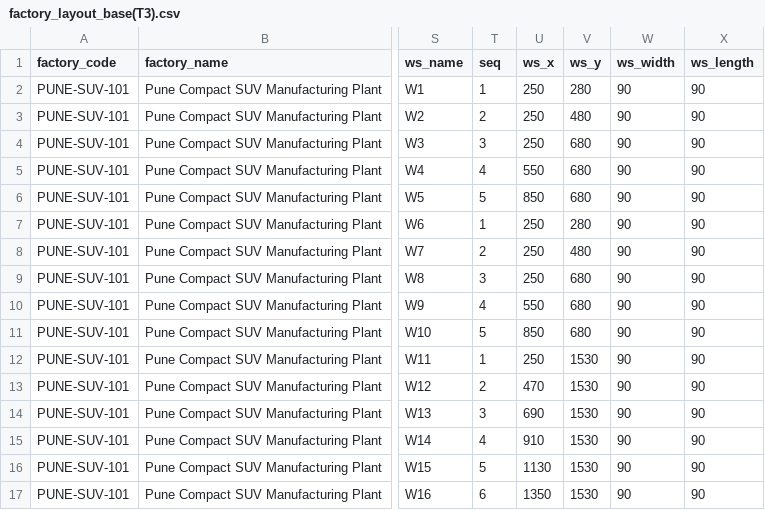
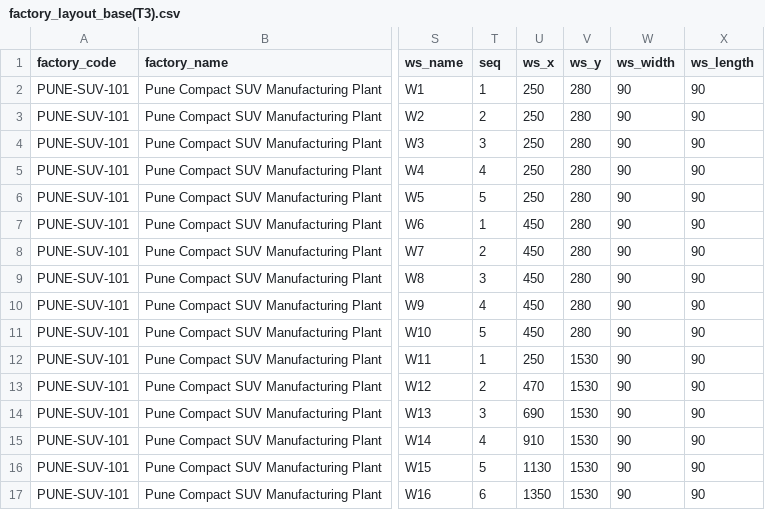
Before and after one commit to Nikita-Kedari/CG_Dynamic_Factory_Layout, a CSV file: csv_files/factory_layout_base(T3).csv, drawn as a sheet; only a part is shown, gaps mark what is left out; the diff names each change by its address in the sheet, - before the commit and + after, or states it on an @@ line.

```diff
--- a/csv_files/factory_layout_base(T3).csv
+++ b/csv_files/factory_layout_base(T3).csv
-V3 (ws_y): 480
+V3 (ws_y): 280
-V4:V6 (ws_y): 680
+V4:V6 (ws_y): 280
-U5 (ws_x): 550
+U5 (ws_x): 250
-U6 (ws_x): 850
+U6 (ws_x): 250
-U7:U9 (ws_x): 250
+U7:U9 (ws_x): 450
-V8 (ws_y): 480
+V8 (ws_y): 280
-V9:V11 (ws_y): 680
+V9:V11 (ws_y): 280
-U10 (ws_x): 550
+U10 (ws_x): 450
-U11 (ws_x): 850
+U11 (ws_x): 450
```
Also changed, not shown: 32 other files.
